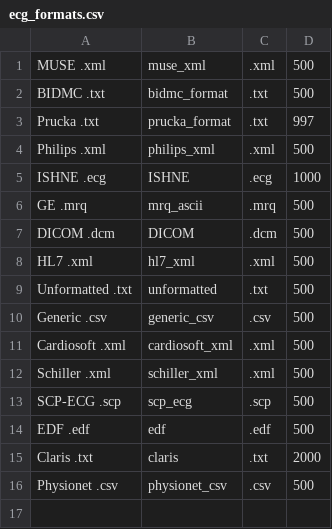
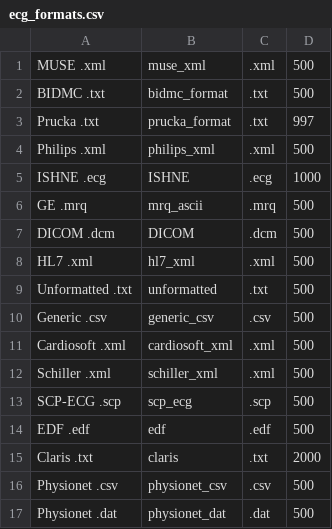
Before and after one commit to BIVectors/BRAVEHEART, a CSV file: ecg_formats.csv, drawn as a sheet.

Commit message:
v1.2.2
See Changelog for v1.2.2.  Added support for Physionet .dat/.hea files.  Generic .csv files load via settings in 'generic_csv_params.csv (see user guide).  Added basic HRV metrics, T wave mechanical dispersion, and T wave residuum.

```diff
--- a/ecg_formats.csv
+++ b/ecg_formats.csv
@@ -16 +16,2 @@ Claris .txt,claris,.txt,2000
 Physionet .csv,physionet_csv,.csv,500
+Physionet .dat,physionet_dat,.dat,500
```
Also changed, not shown: 28 other files.
